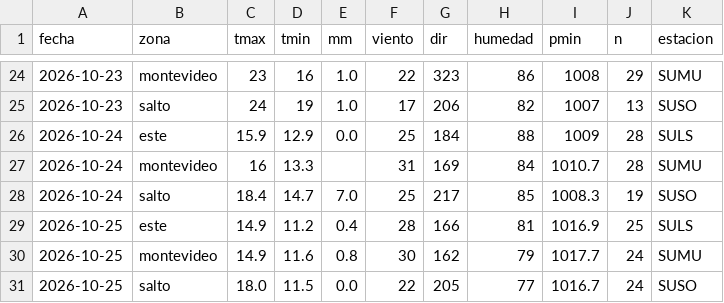
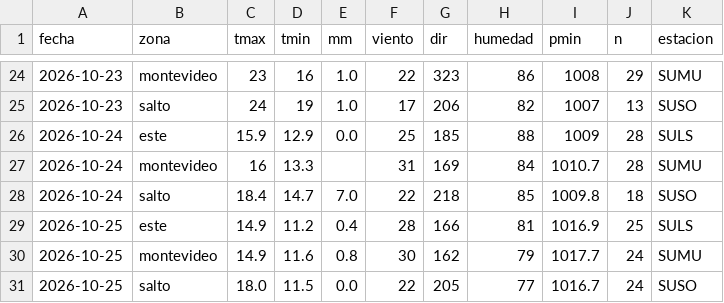
Before and after one commit to PatricioFerreira/Predictor-Noesis, a CSV file: data/historial/medido-2026-10.csv, drawn as a sheet; only a part is shown, gaps mark what is left out.

```diff
--- a/data/historial/medido-2026-10.csv
+++ b/data/historial/medido-2026-10.csv
@@ -25,5 +25,5 @@ fecha,zona,tmax,tmin,mm,viento,dir,humedad,pmin,n,estacion
 2026-10-23,salto,24,19,1.0,17,206,82,1007,13,SUSO
-2026-10-24,este,15.9,12.9,0.0,25,184,88,1009,28,SULS
+2026-10-24,este,15.9,12.9,0.0,25,185,88,1009,28,SULS
 2026-10-24,montevideo,16,13.3,,31,169,84,1010.7,28,SUMU
-2026-10-24,salto,18.4,14.7,7.0,25,217,85,1008.3,19,SUSO
+2026-10-24,salto,18.4,14.7,7.0,22,218,85,1009.8,18,SUSO
 2026-10-25,este,14.9,11.2,0.4,28,166,81,1016.9,25,SULS
```
Also changed, not shown: data/historial/registro-2026-10.csv, 9 other files.
